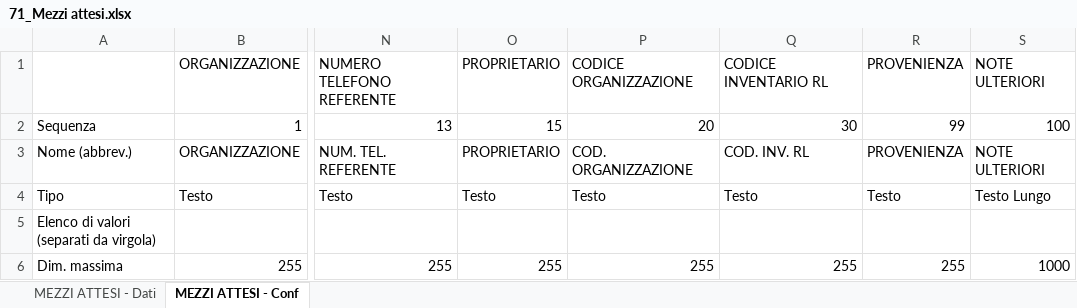
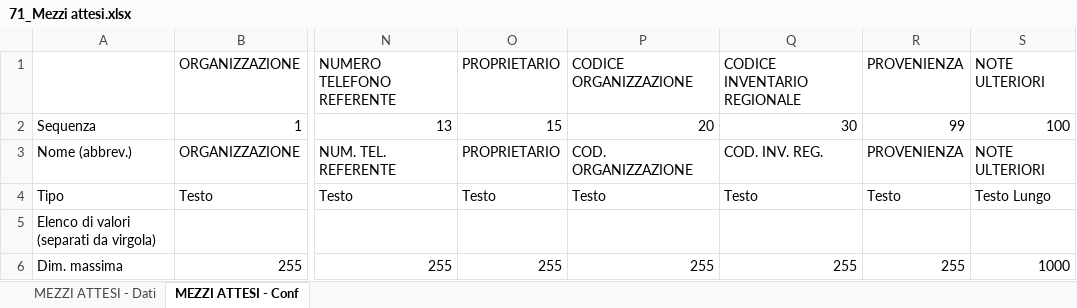
Before and after one commit to linkingtechnologies/camila-php-framework-app-plugin-segreteria-campo, an Excel workbook: tables/xls/it/71_Mezzi attesi.xlsx, sheet MEZZI ATTESI - Conf, drawn as a sheet; only a part is shown, gaps mark what is left out; values as stored, in another font and other column widths than the file's, no borders; the diff names each change by its address in the sheet, - before the commit and + after, or states it on an @@ line.

```diff
--- a/tables/xls/it/71_Mezzi attesi.xlsx (sheet MEZZI ATTESI - Conf)
+++ b/tables/xls/it/71_Mezzi attesi.xlsx (sheet MEZZI ATTESI - Conf)
-Q1: CODICE INVENTARIO RL
+Q1: CODICE INVENTARIO REGIONALE
-Q3: COD. INV. RL
+Q3: COD. INV. REG.
```
Also changed, not shown: sheet MEZZI ATTESI - Dati, tables/xls/it/61_Mezzi.xlsx.
